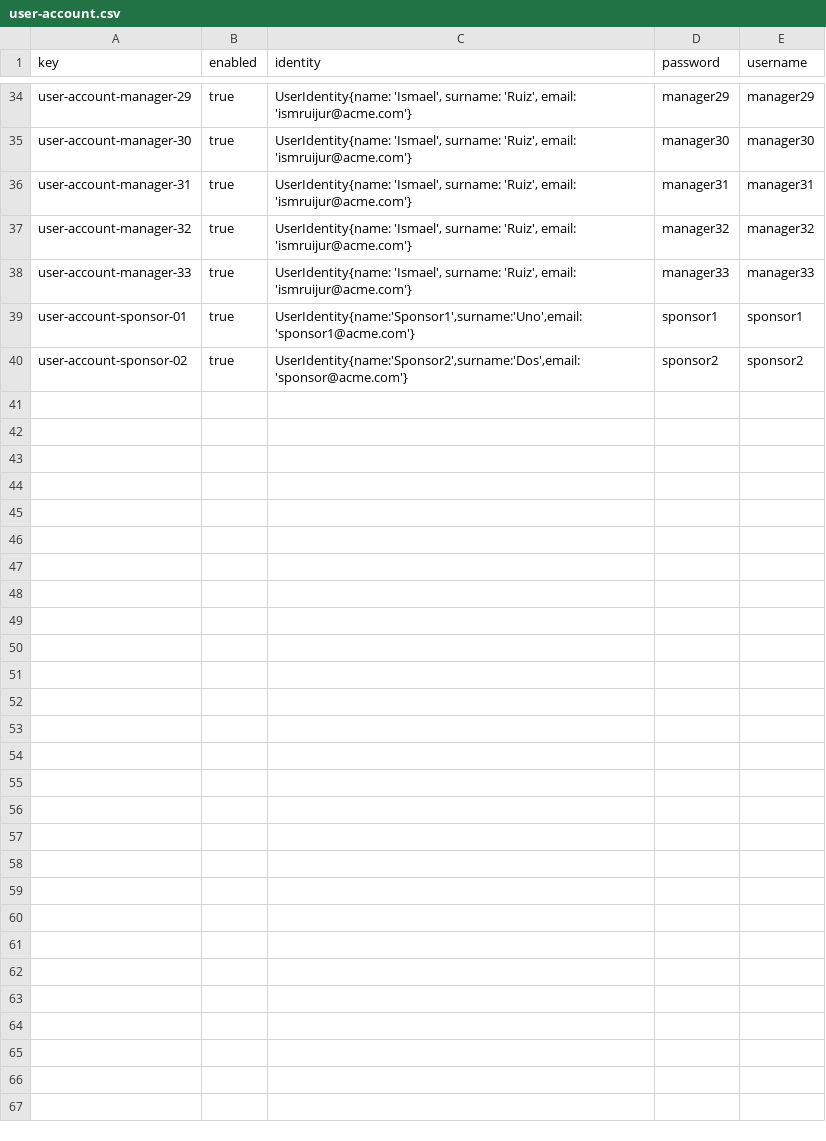
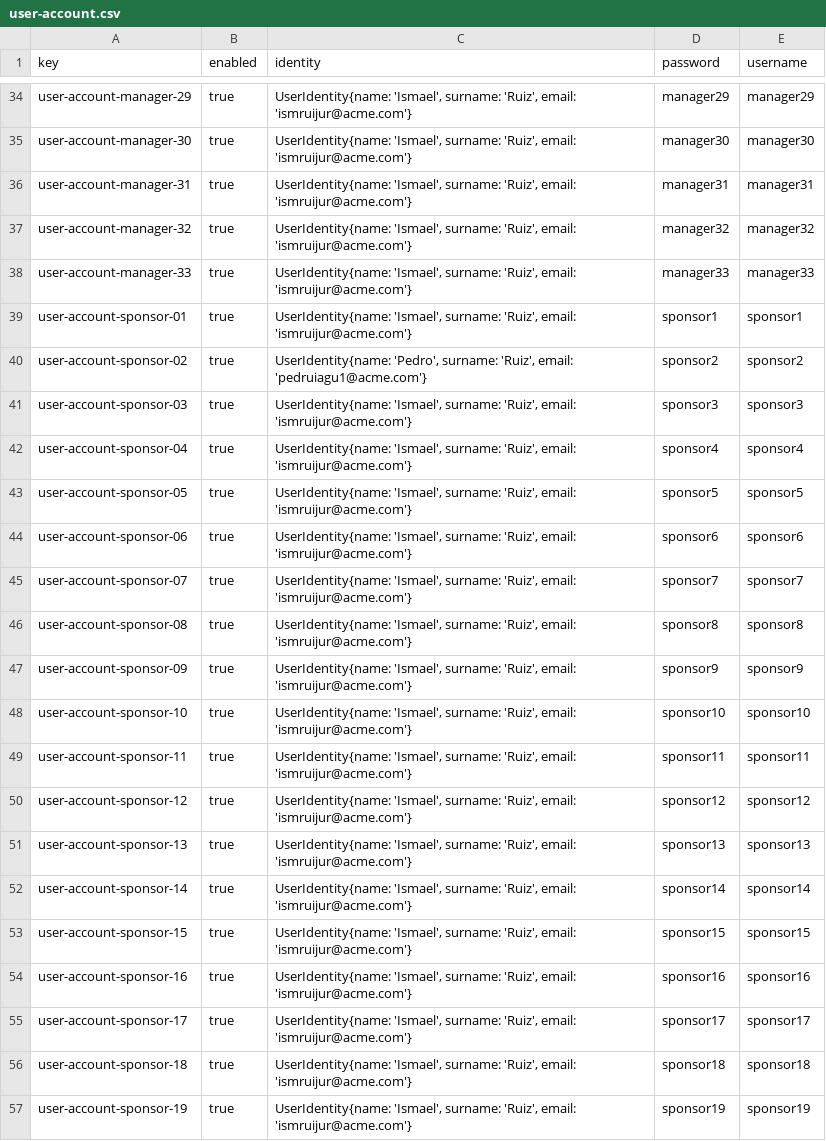
Before and after one commit to IsmaelRuizJurado/Acme-SF-D04, a CSV file: src/main/webapp/WEB-INF/resources/sample-data/user-account.csv, drawn as a sheet; only a part is shown, gaps mark what is left out; the diff covers the shown part only.

```diff
--- a/src/main/webapp/WEB-INF/resources/sample-data/user-account.csv
+++ b/src/main/webapp/WEB-INF/resources/sample-data/user-account.csv
@@ -38,3 +38,20 @@ user-account-manager-32,true,"UserIdentity{name: 'Ismael', surname: 'Ruiz', emai
 user-account-manager-33,true,"UserIdentity{name: 'Ismael', surname: 'Ruiz', email: 'ismruijur@acme.com'}",manager33,manager33
-user-account-sponsor-01,true,"UserIdentity{name:'Sponsor1',surname:'Uno',email:'sponsor1@acme.com'}",sponsor1,sponsor1
-user-account-sponsor-02,true,"UserIdentity{name:'Sponsor2',surname:'Dos',email:'sponsor@acme.com'}",sponsor2,sponsor2
+user-account-sponsor-01,true,"UserIdentity{name: 'Ismael', surname: 'Ruiz', email: 'ismruijur@acme.com'}",sponsor1,sponsor1
+user-account-sponsor-02,true,"UserIdentity{name: 'Pedro', surname: 'Ruiz', email: 'pedruiagu1@acme.com'}",sponsor2,sponsor2
+user-account-sponsor-03,true,"UserIdentity{name: 'Ismael', surname: 'Ruiz', email: 'ismruijur@acme.com'}",sponsor3,sponsor3
+user-account-sponsor-04,true,"UserIdentity{name: 'Ismael', surname: 'Ruiz', email: 'ismruijur@acme.com'}",sponsor4,sponsor4
+user-account-sponsor-05,true,"UserIdentity{name: 'Ismael', surname: 'Ruiz', email: 'ismruijur@acme.com'}",sponsor5,sponsor5
+user-account-sponsor-06,true,"UserIdentity{name: 'Ismael', surname: 'Ruiz', email: 'ismruijur@acme.com'}",sponsor6,sponsor6
+user-account-sponsor-07,true,"UserIdentity{name: 'Ismael', surname: 'Ruiz', email: 'ismruijur@acme.com'}",sponsor7,sponsor7
+user-account-sponsor-08,true,"UserIdentity{name: 'Ismael', surname: 'Ruiz', email: 'ismruijur@acme.com'}",sponsor8,sponsor8
+user-account-sponsor-09,true,"UserIdentity{name: 'Ismael', surname: 'Ruiz', email: 'ismruijur@acme.com'}",sponsor9,sponsor9
+user-account-sponsor-10,true,"UserIdentity{name: 'Ismael', surname: 'Ruiz', email: 'ismruijur@acme.com'}",sponsor10,sponsor10
+user-account-sponsor-11,true,"UserIdentity{name: 'Ismael', surname: 'Ruiz', email: 'ismruijur@acme.com'}",sponsor11,sponsor11
+user-account-sponsor-12,true,"UserIdentity{name: 'Ismael', surname: 'Ruiz', email: 'ismruijur@acme.com'}",sponsor12,sponsor12
+user-account-sponsor-13,true,"UserIdentity{name: 'Ismael', surname: 'Ruiz', email: 'ismruijur@acme.com'}",sponsor13,sponsor13
+user-account-sponsor-14,true,"UserIdentity{name: 'Ismael', surname: 'Ruiz', email: 'ismruijur@acme.com'}",sponsor14,sponsor14
+user-account-sponsor-15,true,"UserIdentity{name: 'Ismael', surname: 'Ruiz', email: 'ismruijur@acme.com'}",sponsor15,sponsor15
+user-account-sponsor-16,true,"UserIdentity{name: 'Ismael', surname: 'Ruiz', email: 'ismruijur@acme.com'}",sponsor16,sponsor16
+user-account-sponsor-17,true,"UserIdentity{name: 'Ismael', surname: 'Ruiz', email: 'ismruijur@acme.com'}",sponsor17,sponsor17
+user-account-sponsor-18,true,"UserIdentity{name: 'Ismael', surname: 'Ruiz', email: 'ismruijur@acme.com'}",sponsor18,sponsor18
+user-account-sponsor-19,true,"UserIdentity{name: 'Ismael', surname: 'Ruiz', email: 'ismruijur@acme.com'}",sponsor19,sponsor19
```
Also changed, not shown: 9 added rows elsewhere in this file, src/main/webapp/WEB-INF/resources/sample-data/sponsor.csv, 8 other files.
